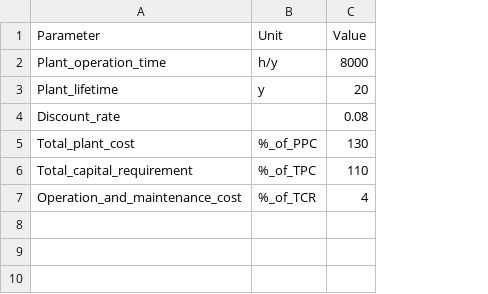
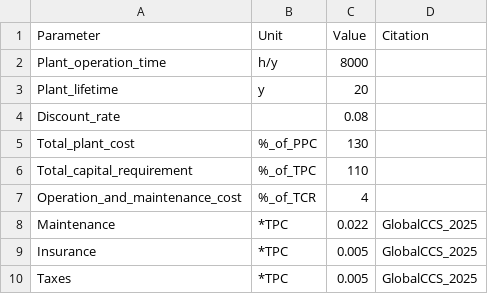
Before and after one commit to Kazuma-hubsys/Git_process_calculation, a CSV file: DATA/general/plant_parameter.csv, drawn as a sheet; the diff names each change by its address in the sheet, - before the commit and + after, or states it on an @@ line.

```diff
--- a/DATA/general/plant_parameter.csv
+++ b/DATA/general/plant_parameter.csv
+column D (Citation), empty
+row 8: Maintenance | *TPC | 0.022 | GlobalCCS_2025
+row 9: Insurance | *TPC | 0.005 | GlobalCCS_2025
+row 10: Taxes | *TPC | 0.005 | GlobalCCS_2025
```
Also changed, not shown: 2 other files.
